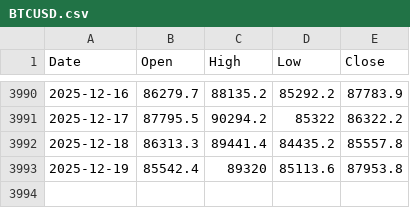
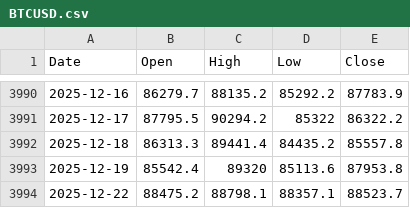
Before and after one commit to matthewprotti/btc_macro_agent_v2.py, a CSV file: data/BTCUSD.csv, drawn as a sheet; only a part is shown, gaps mark what is left out; the diff names each change by its address in the sheet, - before the commit and + after, or states it on an @@ line.

```diff
--- a/data/BTCUSD.csv
+++ b/data/BTCUSD.csv
+row 3994: 2025-12-22 | 88475.2 | 88798.1 | 88357.1 | 88523.7
```
Also changed, not shown: track.csv, 1 other file.
